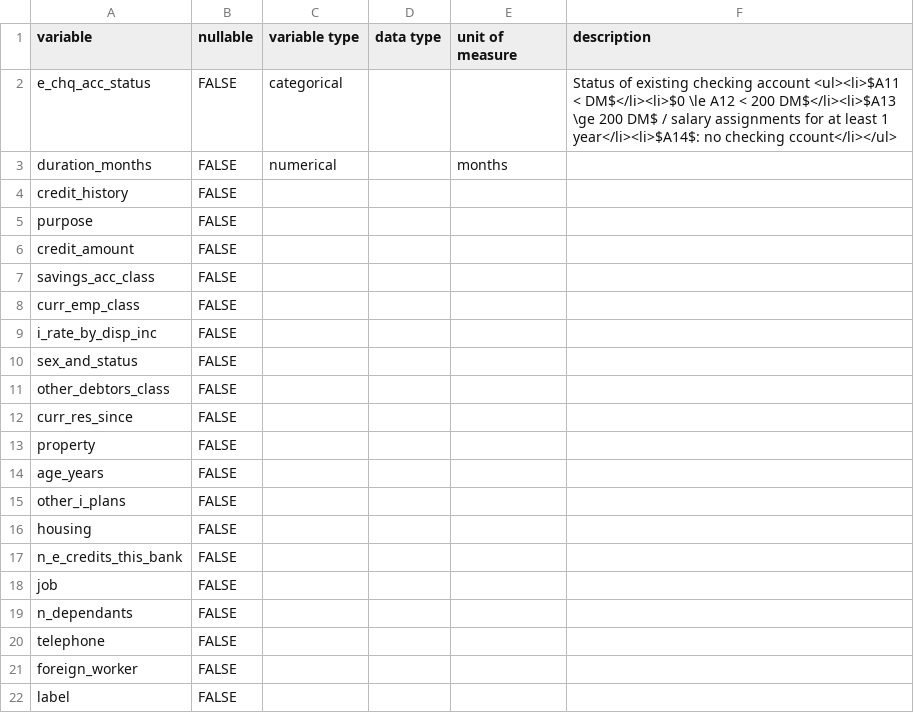
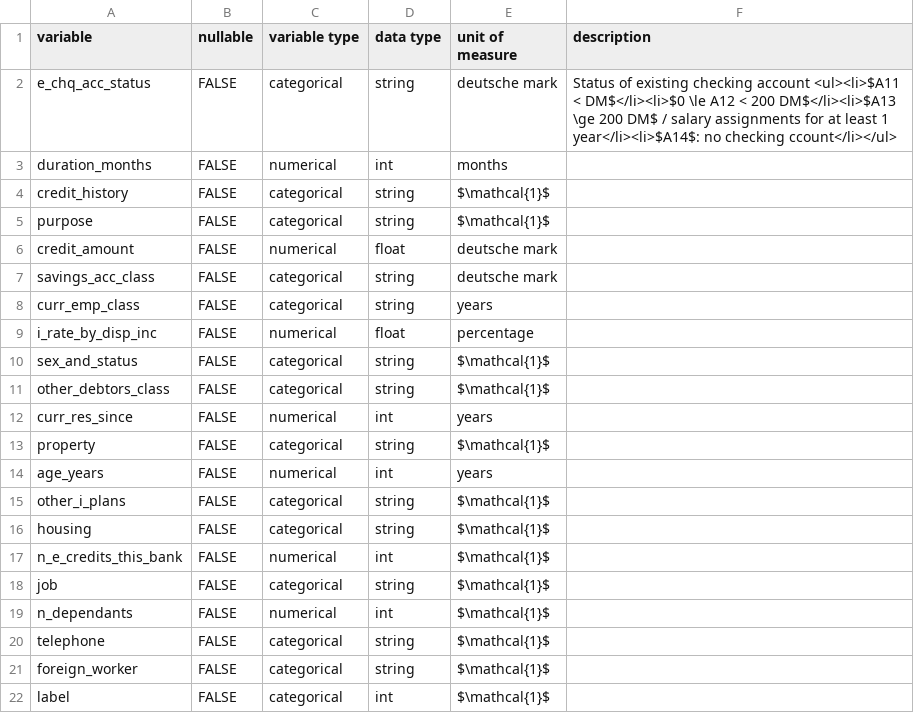
Before and after one commit to briefings/credit, a CSV file: warehouse/definitions.csv, drawn as a sheet.

Commit message:
Add warehouse/definitions.csv

```diff
--- a/warehouse/definitions.csv
+++ b/warehouse/definitions.csv
@@ -1,22 +1,22 @@
 "variable","nullable","variable type","data type","unit of measure","description"
-"e_chq_acc_status",FALSE,"categorical",,,"Status of existing checking account <ul><li>$A11 < DM$</li><li>$0 \le A12 < 200 DM$</li><li>$A13 \ge 200 DM$ / salary assignments for at least 1 year</li><li>$A14$: no checking ccount</li></ul>"
-"duration_months",FALSE,"numerical",,"months",
-"credit_history",FALSE,,,,
-"purpose",FALSE,,,,
-"credit_amount",FALSE,,,,
-"savings_acc_class",FALSE,,,,
-"curr_emp_class",FALSE,,,,
-"i_rate_by_disp_inc",FALSE,,,,
-"sex_and_status",FALSE,,,,
-"other_debtors_class",FALSE,,,,
-"curr_res_since",FALSE,,,,
-"property",FALSE,,,,
-"age_years",FALSE,,,,
-"other_i_plans",FALSE,,,,
-"housing",FALSE,,,,
-"n_e_credits_this_bank",FALSE,,,,
-"job",FALSE,,,,
-"n_dependants",FALSE,,,,
-"telephone",FALSE,,,,
-"foreign_worker",FALSE,,,,
-"label",FALSE,,,,
+"e_chq_acc_status","FALSE","categorical","string","deutsche mark","Status of existing checking account <ul><li>$A11 < DM$</li><li>$0 \le A12 < 200 DM$</li><li>$A13 \ge 200 DM$ / salary assignments for at least 1 year</li><li>$A14$: no checking ccount</li></ul>"
+"duration_months","FALSE","numerical","int","months",
+"credit_history","FALSE","categorical","string","$\mathcal{1}$",
+"purpose","FALSE","categorical","string","$\mathcal{1}$",
+"credit_amount","FALSE","numerical","float","deutsche mark",
+"savings_acc_class","FALSE","categorical","string","deutsche mark",
+"curr_emp_class","FALSE","categorical","string","years",
+"i_rate_by_disp_inc","FALSE","numerical","float","percentage",
+"sex_and_status","FALSE","categorical","string","$\mathcal{1}$",
+"other_debtors_class","FALSE","categorical","string","$\mathcal{1}$",
+"curr_res_since","FALSE","numerical","int","years",
+"property","FALSE","categorical","string","$\mathcal{1}$",
+"age_years","FALSE","numerical","int","years",
+"other_i_plans","FALSE","categorical","string","$\mathcal{1}$",
+"housing","FALSE","categorical","string","$\mathcal{1}$",
+"n_e_credits_this_bank","FALSE","numerical","int","$\mathcal{1}$",
+"job","FALSE","categorical","string","$\mathcal{1}$",
+"n_dependants","FALSE","numerical","int","$\mathcal{1}$",
+"telephone","FALSE","categorical","string","$\mathcal{1}$",
+"foreign_worker","FALSE","categorical","string","$\mathcal{1}$",
+"label","FALSE","categorical","int","$\mathcal{1}$",
```
